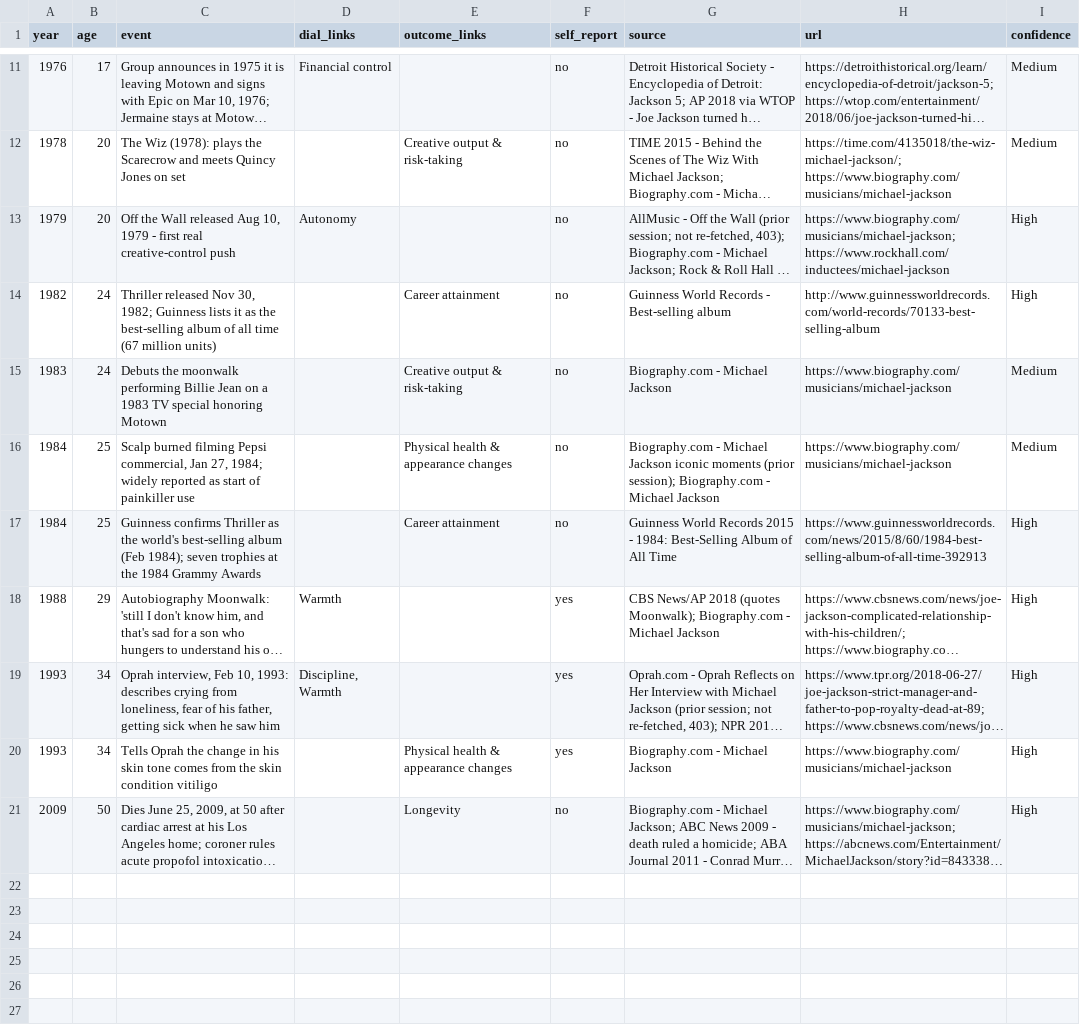
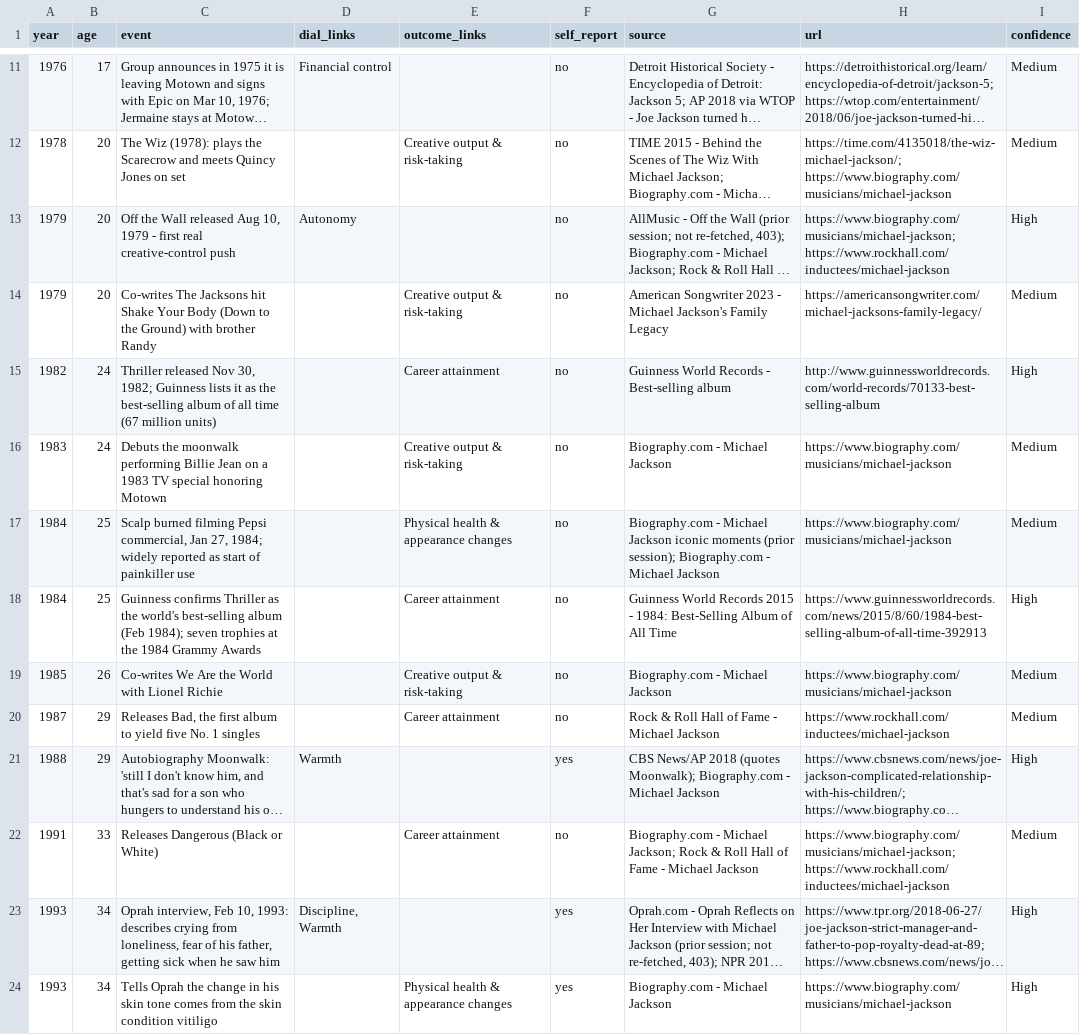
Before and after one commit to rajisworking16/jackson-counterfactual, a CSV file: data/life_events.csv, drawn as a sheet; only a part is shown, gaps mark what is left out; the shorter side is filled out with more unchanged rows; long unchanged cells end in …; the diff covers the shown part only; the diff names each change by its address in the sheet, - before the commit and + after, or states it on an @@ line.

Commit message:
Phase 1: extend timeline batch 2 (verified events to 30-40 rows)

```diff
--- a/data/life_events.csv
+++ b/data/life_events.csv
+row 14: 1979 | 20 | Co-writes The Jacksons hit Shake Your Body (Down to the Ground) with brother Randy |  | Creative output & risk-taking | no | American Songwriter 2023 - Michael Jackson's Family Legacy | https://americansongwriter.com/michael-jacksons-family-legacy/ | Medium
+row 19: 1985 | 26 | Co-writes We Are the World with Lionel Richie |  | Creative output & risk-taking | no | Biography.com - Michael Jackson | https://www.biography.com/musicians/michael-jackson | Medium
+row 20: 1987 | 29 | Releases Bad, the first album to yield five No. 1 singles |  | Career attainment | no | Rock & Roll Hall of Fame - Michael Jackson | https://www.rockhall.com/inductees/michael-jackson | Medium
+row 22: 1991 | 33 | Releases Dangerous (Black or White) |  | Career attainment | no | Biography.com - Michael Jackson; Rock & Roll Hall of Fame - Michael Jackson | https://www.biography.com/musicians/michael-jackson; https://www.rockhall.com/inductees/michael-jackson | Medium
```
Also changed, not shown: 7 added rows elsewhere in this file, 1 other file.
